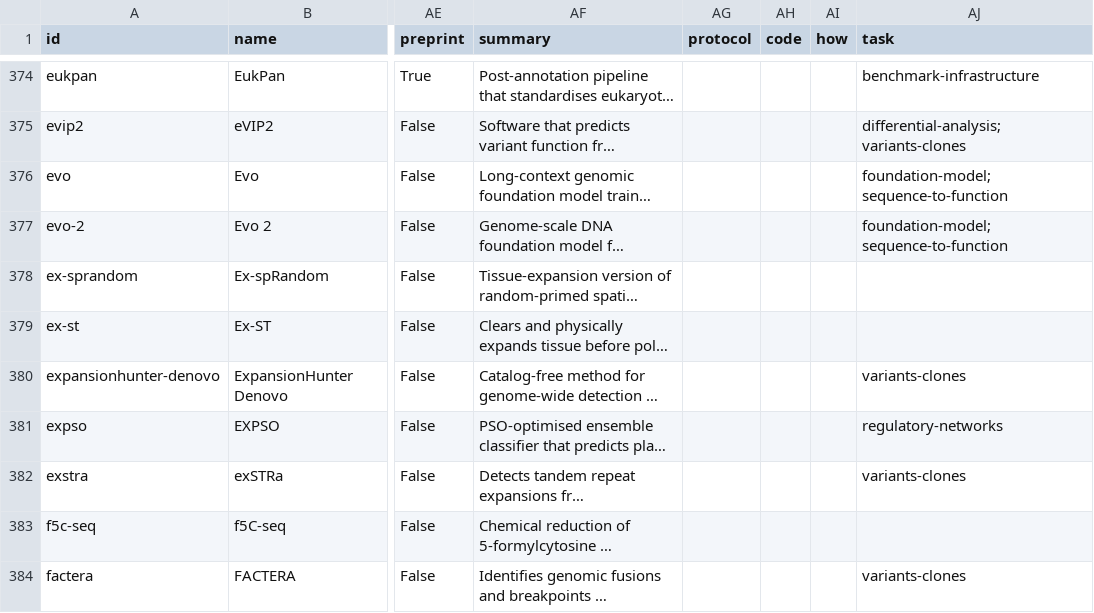
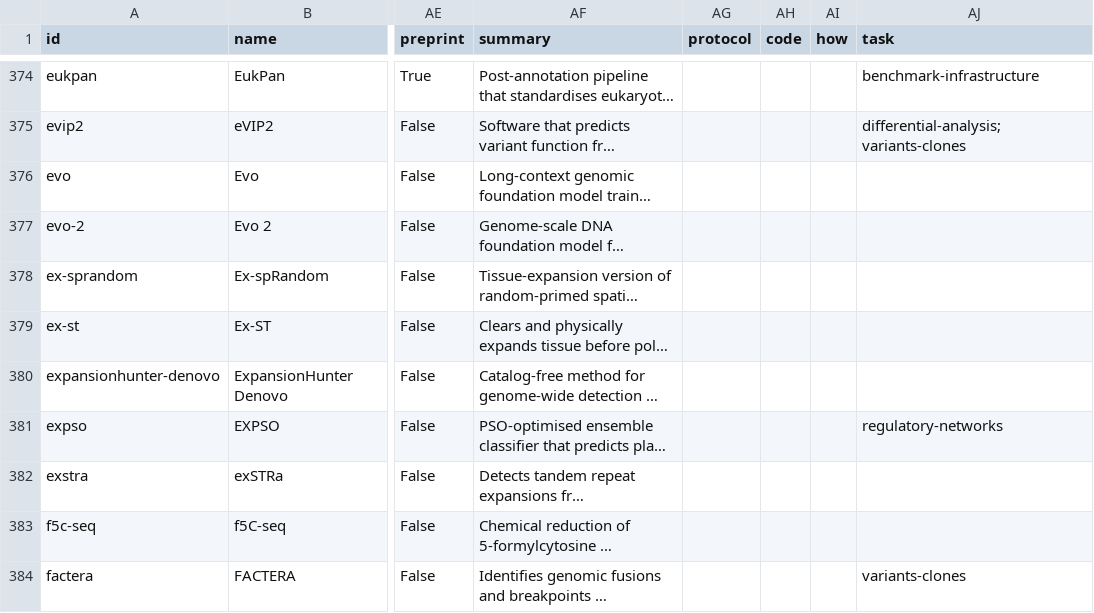
Before and after one commit to RobertT4n/Seq-Browser, a CSV file: docs/methods.csv, drawn as a sheet; only a part is shown, gaps mark what is left out; long unchanged cells end in …; the diff covers the shown part only; the diff names each change by its address in the sheet, - before the commit and + after, or states it on an @@ line.

```diff
--- a/docs/methods.csv
+++ b/docs/methods.csv
-AJ376:AJ377 (task): foundation-model; sequence-to-function
+AJ376:AJ377 (task): (empty)
-AJ380 (task): variants-clones
+AJ380 (task): (empty)
-AJ382 (task): variants-clones
+AJ382 (task): (empty)
```
Also changed, not shown: 103 edited cells elsewhere in this file, 1 other file.
